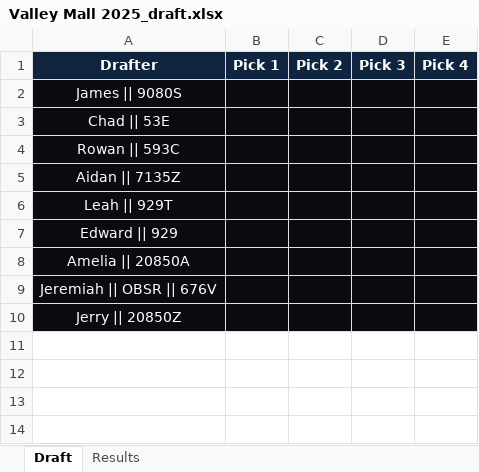
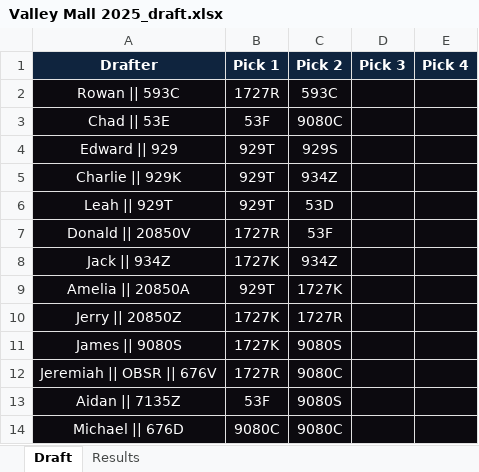
Before and after one commit to mrheavyweapons2/vex-fantasy-bot, an Excel workbook: excels/Valley Mall 2025_draft.xlsx, sheet Draft, drawn as a sheet; values as stored, in another font and other column widths than the file's, no borders; removed rows and columns are numbered as before the commit, all else as after; the diff names each change by its address in the sheet, - before the commit and + after, or states it on an @@ line.

```diff
--- a/excels/Valley Mall 2025_draft.xlsx (sheet Draft)
+++ b/excels/Valley Mall 2025_draft.xlsx (sheet Draft)
-row 2: James || 9080S
-row 3: Chad || 53E
-B2 (Pick 1): (empty)
+B2 (Pick 1): 1727R
-C2 (Pick 2): (empty)
+C2 (Pick 2): 593C
-row 5: Aidan || 7135Z
-row 6: Leah || 929T
+row 3: Chad || 53E | 53F | 9080C
-B4 (Pick 1): (empty)
+B4 (Pick 1): 929T
-C4 (Pick 2): (empty)
+C4 (Pick 2): 929S
+row 5: Charlie || 929K | 929T | 934Z
+row 6: Leah || 929T | 929T | 53D
+row 7: Donald || 20850V | 1727R | 53F
+row 8: Jack || 934Z | 1727K | 934Z
-B9 (Pick 1): (empty)
+B9 (Pick 1): 929T
-C9 (Pick 2): (empty)
+C9 (Pick 2): 1727K
-row 9: Jeremiah || OBSR || 676V
-B10 (Pick 1): (empty)
+B10 (Pick 1): 1727K
-C10 (Pick 2): (empty)
+C10 (Pick 2): 1727R
+row 11: James || 9080S | 1727K | 9080S
+row 12: Jeremiah || OBSR || 676V | 1727R | 9080C
+row 13: Aidan || 7135Z | 53F | 9080S
+row 14: Michael || 676D | 9080C | 9080C
```
Also changed, not shown: 2 other files.
